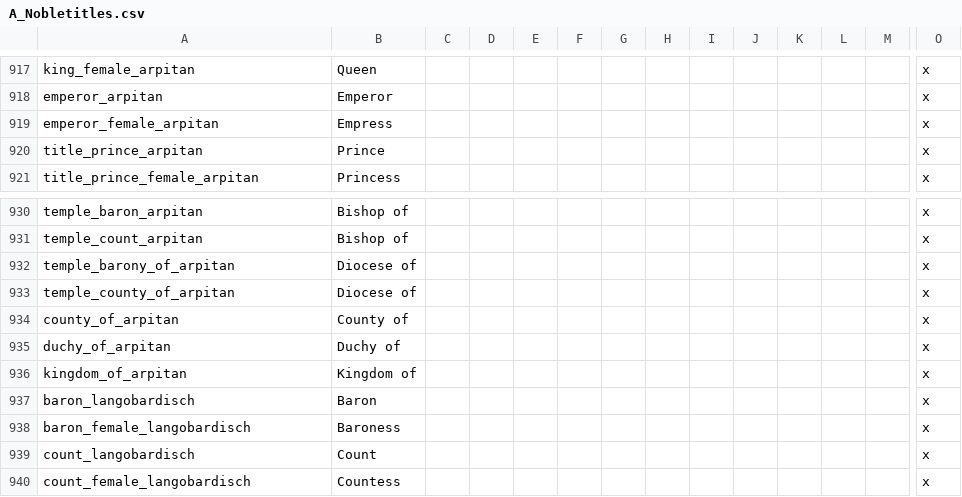
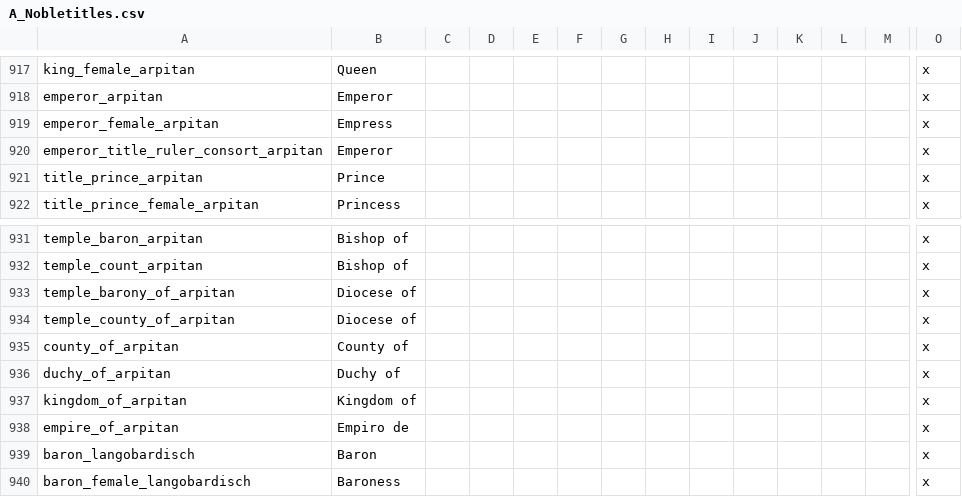
Before and after one commit to escalonn/sed2, a CSV file: build/SED2/localisation/A_Nobletitles.csv, drawn as a sheet; only a part is shown, gaps mark what is left out; the shorter side is filled out with more unchanged rows; rows hold the shown columns only; the diff names each change by its address in the sheet, - before the commit and + after, or states it on an @@ line.

```diff
--- a/build/SED2/localisation/A_Nobletitles.csv
+++ b/build/SED2/localisation/A_Nobletitles.csv
+row 920: emperor_title_ruler_consort_arpitan | Emperor |  |  |  |  |  |  |  |  |  |  |  | x
+row 938: empire_of_arpitan | Empiro de |  |  |  |  |  |  |  |  |  |  |  | x
```
Also changed, not shown: 1 other file.
